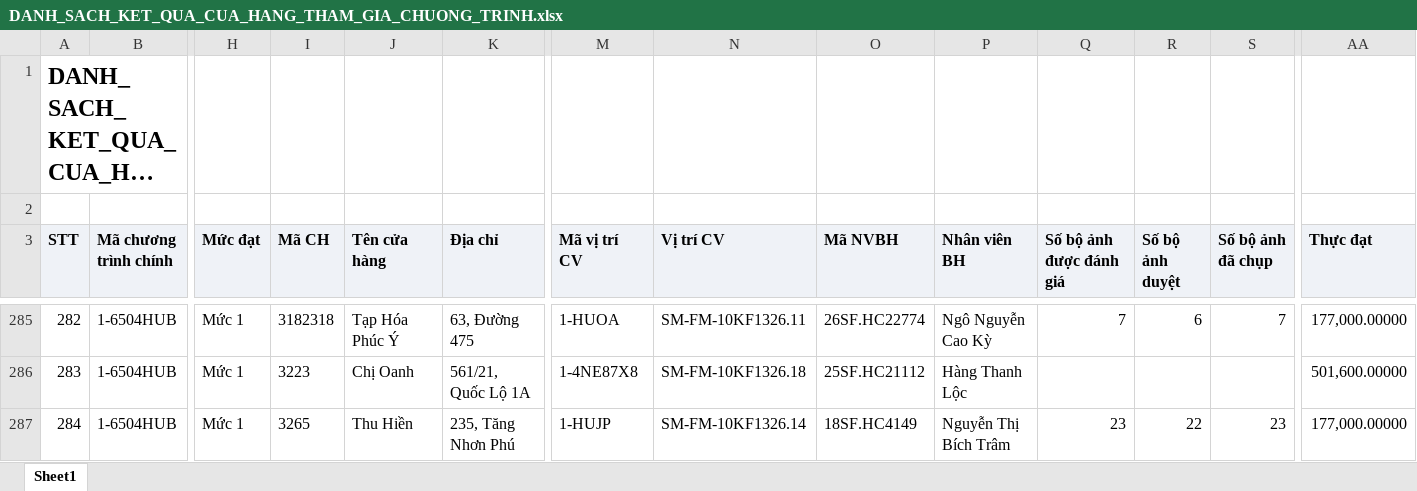
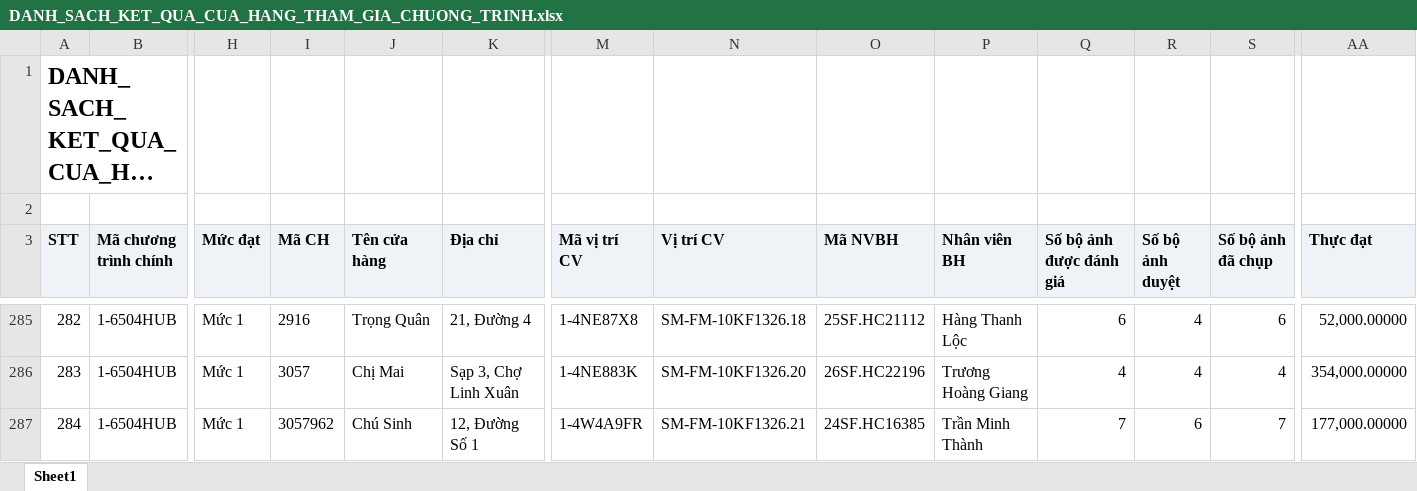
Before and after one commit to tantt2026-test/Test, an Excel workbook: data/Thang11/DANH_SACH_KET_QUA_CUA_HANG_THAM_GIA_CHUONG_TRINH.xlsx, sheet Sheet1, drawn as a sheet; only a part is shown, gaps mark what is left out; long unchanged cells end in …; values as stored, in another font and other column widths than the file's, no borders; the diff covers the shown part only; the diff names each change by its address in the sheet, - before the commit and + after, or states it on an @@ line.

```diff
--- a/data/Thang11/DANH_SACH_KET_QUA_CUA_HANG_THAM_GIA_CHUONG_TRINH.xlsx (sheet Sheet1)
+++ b/data/Thang11/DANH_SACH_KET_QUA_CUA_HANG_THAM_GIA_CHUONG_TRINH.xlsx (sheet Sheet1)
-I285 (Mã CH): 3182318
+I285 (Mã CH): 2916
-J285 (Tên cửa hàng): Tạp Hóa Phúc Ý
+J285 (Tên cửa hàng): Trọng Quân
-K285 (Địa chỉ): 63, Đường 475
+K285 (Địa chỉ): 21, Đường 4
-M285 (Mã vị trí CV): 1-HUOA
+M285 (Mã vị trí CV): 1-4NE87X8
-N285 (Vị trí CV): SM-FM-10KF1326.11
+N285 (Vị trí CV): SM-FM-10KF1326.18
-O285 (Mã NVBH): 26SF.HC22774
+O285 (Mã NVBH): 25SF.HC21112
-P285 (Nhân viên BH): Ngô Nguyễn Cao Kỳ
+P285 (Nhân viên BH): Hàng Thanh Lộc
-Q285 (Số bộ ảnh được đánh giá): 7
+Q285 (Số bộ ảnh được đánh giá): 6
-R285 (Số bộ ảnh duyệt): 6
+R285 (Số bộ ảnh duyệt): 4
-S285 (Số bộ ảnh đã chụp): 7
+S285 (Số bộ ảnh đã chụp): 6
-AA285 (Thực đạt): 177,000.00000
+AA285 (Thực đạt): 52,000.00000
-I286 (Mã CH): 3223
+I286 (Mã CH): 3057
-J286 (Tên cửa hàng): Chị Oanh
+J286 (Tên cửa hàng): Chị Mai
-K286 (Địa chỉ): 561/21, Quốc Lộ 1A
+K286 (Địa chỉ): Sạp 3, Chợ Linh Xuân
-M286 (Mã vị trí CV): 1-4NE87X8
+M286 (Mã vị trí CV): 1-4NE883K
-N286 (Vị trí CV): SM-FM-10KF1326.18
+N286 (Vị trí CV): SM-FM-10KF1326.20
-O286 (Mã NVBH): 25SF.HC21112
+O286 (Mã NVBH): 26SF.HC22196
-P286 (Nhân viên BH): Hàng Thanh Lộc
+P286 (Nhân viên BH): Trương Hoàng Giang
-Q286 (Số bộ ảnh được đánh giá): (empty)
+Q286 (Số bộ ảnh được đánh giá): 4
-R286 (Số bộ ảnh duyệt): (empty)
+R286 (Số bộ ảnh duyệt): 4
-S286 (Số bộ ảnh đã chụp): (empty)
+S286 (Số bộ ảnh đã chụp): 4
-AA286 (Thực đạt): 501,600.00000
+AA286 (Thực đạt): 354,000.00000
-I287 (Mã CH): 3265
+I287 (Mã CH): 3057962
-J287 (Tên cửa hàng): Thu Hiền
+J287 (Tên cửa hàng): Chú Sinh
-K287 (Địa chỉ): 235, Tăng Nhơn Phú
+K287 (Địa chỉ): 12, Đường Số 1
-M287 (Mã vị trí CV): 1-HUJP
+M287 (Mã vị trí CV): 1-4W4A9FR
-N287 (Vị trí CV): SM-FM-10KF1326.14
+N287 (Vị trí CV): SM-FM-10KF1326.21
-O287 (Mã NVBH): 18SF.HC4149
+O287 (Mã NVBH): 24SF.HC16385
-P287 (Nhân viên BH): Nguyễn Thị Bích Trâm
+P287 (Nhân viên BH): Trần Minh Thành
-Q287 (Số bộ ảnh được đánh giá): 23
+Q287 (Số bộ ảnh được đánh giá): 7
-R287 (Số bộ ảnh duyệt): 22
+R287 (Số bộ ảnh duyệt): 6
-S287 (Số bộ ảnh đã chụp): 23
+S287 (Số bộ ảnh đã chụp): 7
```
Also changed, not shown: 642 edited cells elsewhere in this sheet, data/Thang11/DanhSachLichViengTham.xlsx, data/Thang11/DanhSachXetBoHinhTrungBay.xlsx, 3 other files.
